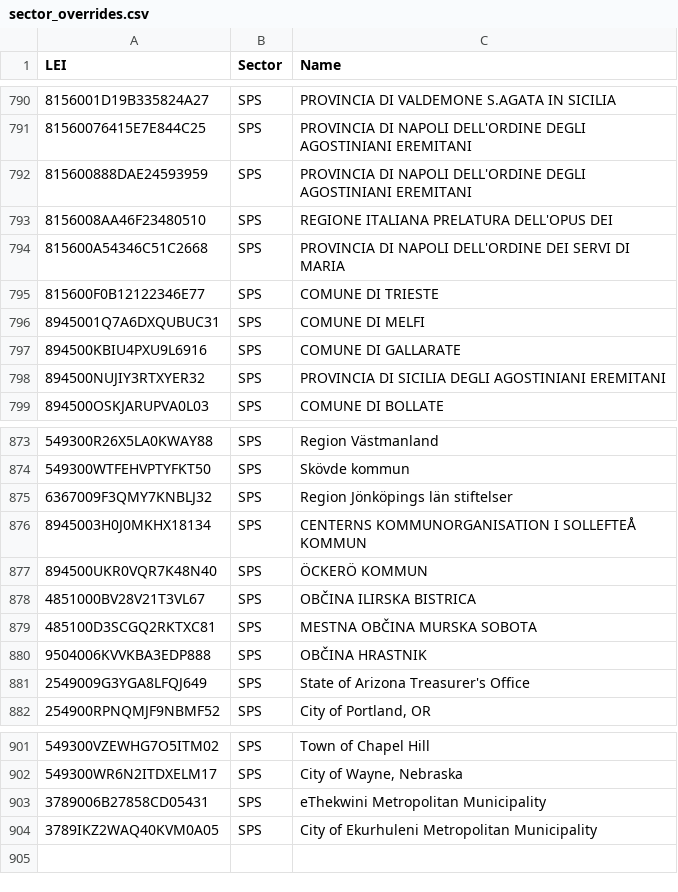
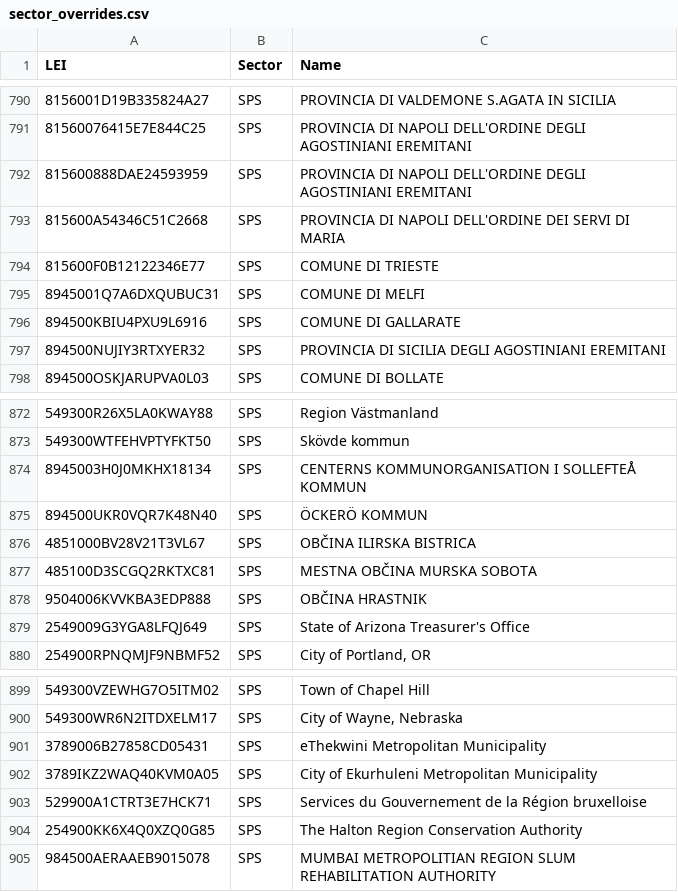
Before and after one commit to VernaEllaine/lei-lookup-app, a CSV file: backend/data/sector_overrides.csv, drawn as a sheet; only a part is shown, gaps mark what is left out; removed rows and columns are numbered as before the commit, all else as after; the diff names each change by its address in the sheet, - before the commit and + after, or states it on an @@ line.

```diff
--- a/backend/data/sector_overrides.csv
+++ b/backend/data/sector_overrides.csv
-row 793: 8156008AA46F23480510 | SPS | REGIONE ITALIANA PRELATURA DELL'OPUS DEI
-row 875: 6367009F3QMY7KNBLJ32 | SPS | Region Jönköpings län stiftelser
+row 903: 529900A1CTRT3E7HCK71 | SPS | Services du Gouvernement de la Région bruxelloise
+row 904: 254900KK6X4Q0XZQ0G85 | SPS | The Halton Region Conservation Authority
+row 905: 984500AERAAEB9015078 | SPS | MUMBAI METROPOLITIAN REGION SLUM REHABILITATION AUTHORITY
```
